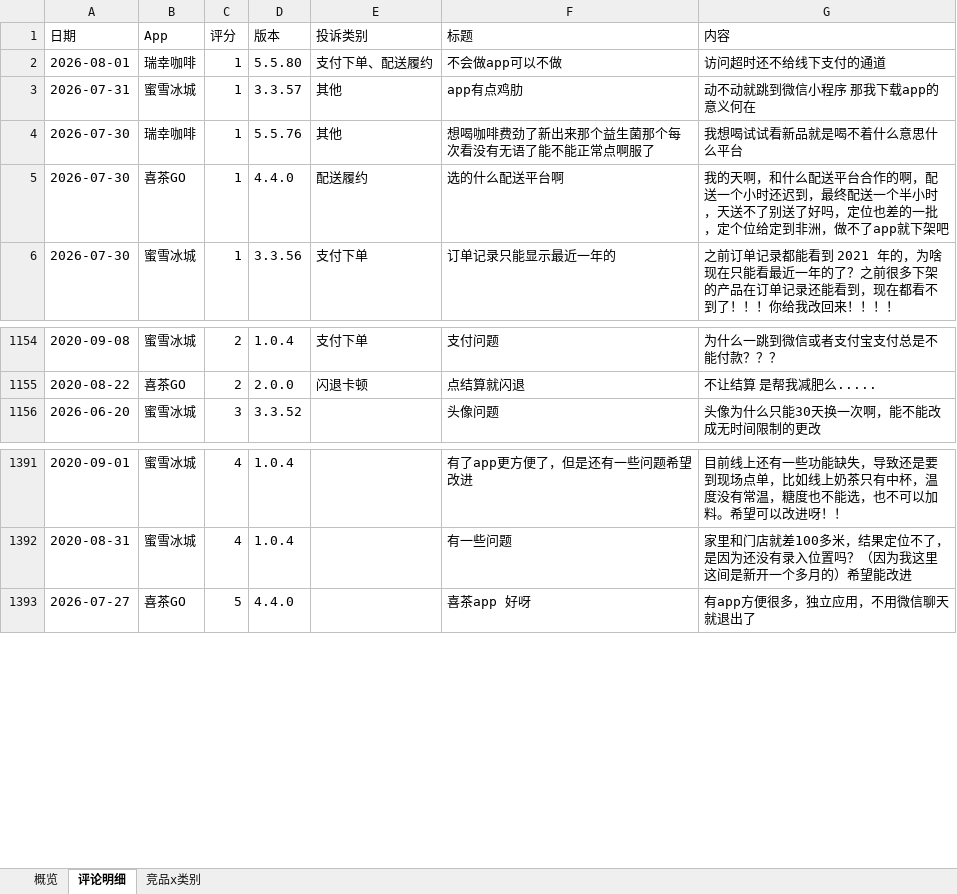
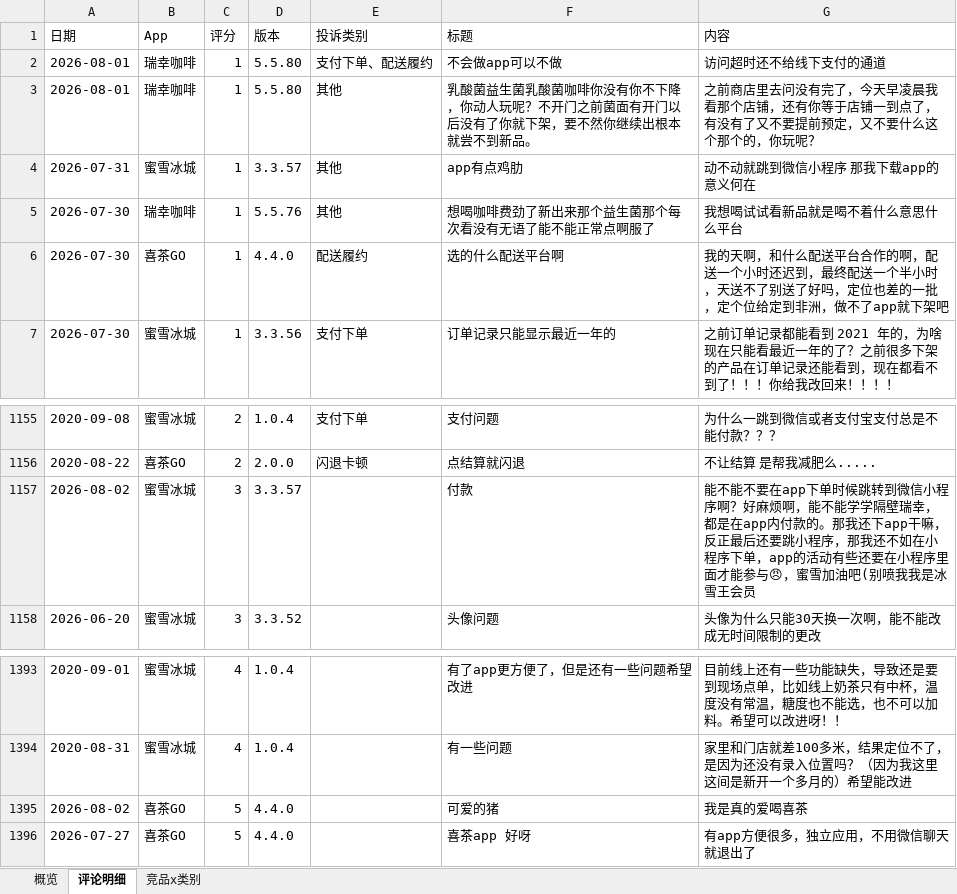
Before and after one commit to EGG-ZERO/appstore-voc-radar, an Excel workbook: reports/竞品VOC周报.xlsx, sheet 评论明细, drawn as a sheet; only a part is shown, gaps mark what is left out; values as stored, in another font and other column widths than the file's, no cell formats; the diff names each change by its address in the sheet, - before the commit and + after, or states it on an @@ line.

```diff
--- a/reports/竞品VOC周报.xlsx (sheet 评论明细)
+++ b/reports/竞品VOC周报.xlsx (sheet 评论明细)
+row 3: 2026-08-01 | 瑞幸咖啡 | 1 | 5.5.80 | 其他 | 乳酸菌益生菌乳酸菌咖啡你没有你不下降，你动人玩呢？不开门之前菌面有开门以后没有了你就下架，要不然你继续出根本就尝不到新品。 | 之前商店里去问没有完了，今天早凌晨我看那个店铺，还有你等于店铺一到点了，有没有了又不要提前预定，又不要什么这个那个的，你玩呢？
+row 1157: 2026-08-02 | 蜜雪冰城 | 3 | 3.3.57 |  | 付款 | 能不能不要在app下单时候跳转到微信小程序啊？好麻烦啊，能不能学学隔壁瑞幸，都是在app内付款的。那我还下app干嘛，反正最后还要跳小程序，那我还不如在小程序下单，app的活动有些还要在小程序里面才能参与😠，蜜雪加油吧(别喷我我是冰雪王会员
+row 1395: 2026-08-02 | 喜茶GO | 5 | 4.4.0 |  | 可爱的猪 | 我是真的爱喝喜茶
```
Also changed, not shown: sheet 概览, sheet 竞品x类别, cell formats, 4 other files.
